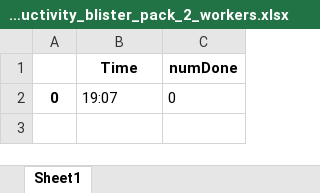
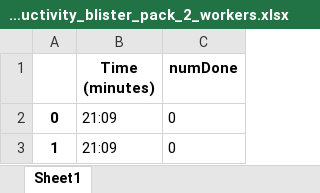
Before and after one commit to khlkeeton/EnvisionProductivityTracker, an Excel workbook: 2023-5-7_productivity_blister_pack_2_workers.xlsx, sheet Sheet1, drawn as a sheet; values as stored, in another font and other column widths than the file's, no borders; the diff names each change by its address in the sheet, - before the commit and + after, or states it on an @@ line.

```diff
--- a/2023-5-7_productivity_blister_pack_2_workers.xlsx (sheet Sheet1)
+++ b/2023-5-7_productivity_blister_pack_2_workers.xlsx (sheet Sheet1)
-B1: Time
+B1: Time (minutes)
-B2 (Time (minutes)): 19:07
+B2 (Time (minutes)): 21:09
+row 3: 1 | 21:09 | 0
```
Also changed, not shown: 14 other files.
